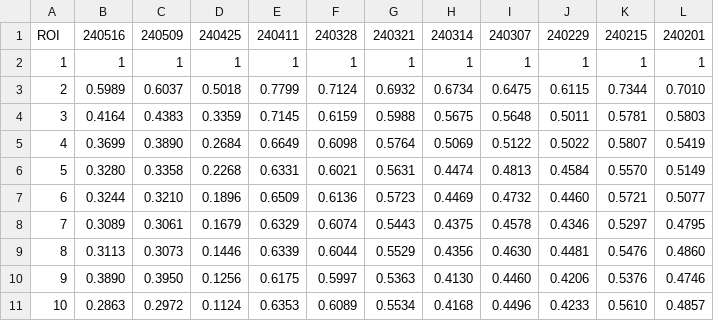
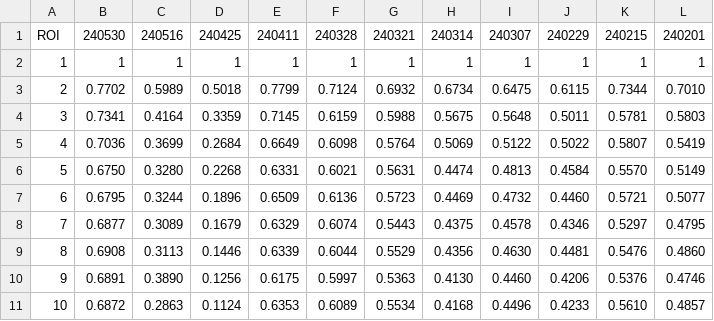
Before and after one commit to Lin-Brain-Lab/The-stability-of-the-Siemens-3T-Prisma, a CSV file: data/data_Prisma.csv, drawn as a sheet; removed rows and columns are numbered as before the commit, all else as after; the diff names each change by its address in the sheet, - before the commit and + after, or states it on an @@ line.

Commit message:
Update data_Prisma.csv

```diff
--- a/data/data_Prisma.csv
+++ b/data/data_Prisma.csv
+column B, rows 1-11: 240530 | 1 | 0.7702 | 0.7341 | 0.7036 | 0.6750 | 0.6795 | 0.6877 | 0.6908 | 0.6891 | 0.6872
-column C, rows 1-11: 240509 | 1 | 0.6037 | 0.4383 | 0.3890 | 0.3358 | 0.3210 | 0.3061 | 0.3073 | 0.3950 | 0.2972
```
